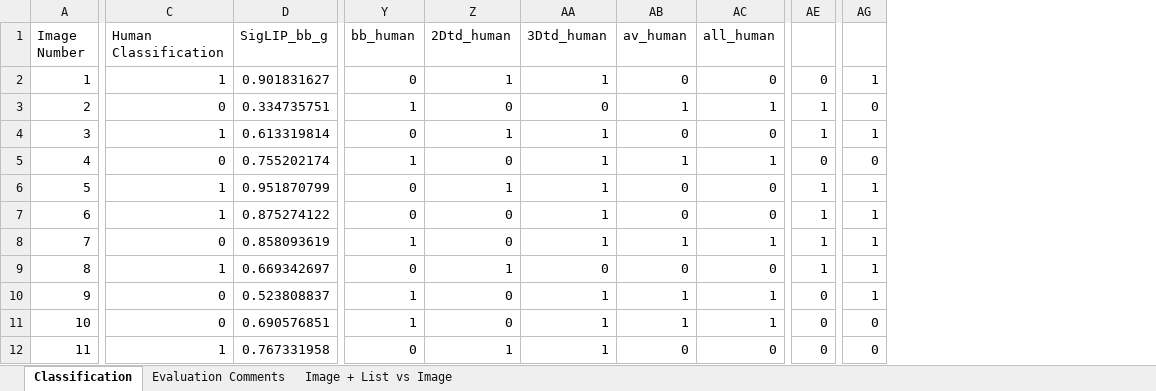
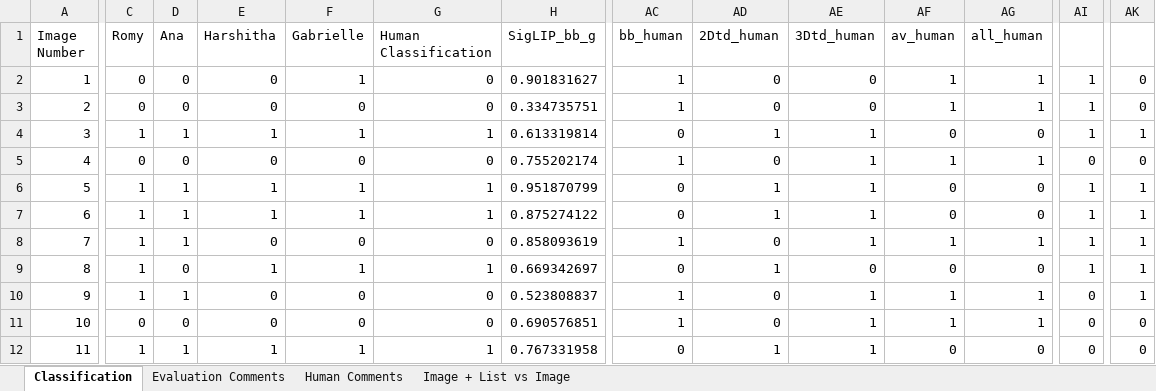
Before and after one commit to gabriellelittle1/MSc-Project, an Excel workbook: Evaluation_Experiment/experiment.xlsx, sheet Classification, drawn as a sheet; only a part is shown, gaps mark what is left out; values as stored, in another font and other column widths than the file's, no borders; addresses are those after the commit; the diff covers the shown part only; the diff names each change by its address in the sheet, - before the commit and + after, or states it on an @@ line.

```diff
--- a/Evaluation_Experiment/experiment.xlsx (sheet Classification)
+++ b/Evaluation_Experiment/experiment.xlsx (sheet Classification)
+sheet tab: Human Comments
+column C (Romy), rows 2-12: 0 | 0 | 1 | 0 | 1 | 1 | 1 | 1 | 1 | 0 | 1
+column D (Ana), rows 2-12: 0 | 0 | 1 | 0 | 1 | 1 | 1 | 0 | 1 | 0 | 1
+column E (Harshitha), rows 2-12: 0 | 0 | 1 | 0 | 1 | 1 | 0 | 1 | 0 | 0 | 1
+column F (Gabrielle), rows 2-12: 1 | 0 | 1 | 0 | 1 | 1 | 0 | 1 | 0 | 0 | 1
-G2 (Human Classification): 1
+G2 (Human Classification): 0
-AC2 (bb_human): 0
+AC2 (bb_human): 1
-AD2 (2Dtd_human): 1
+AD2 (2Dtd_human): 0
-AE2 (3Dtd_human): 1
+AE2 (3Dtd_human): 0
-AF2 (av_human): 0
+AF2 (av_human): 1
-AG2 (all_human): 0
+AG2 (all_human): 1
-AI2: 0
+AI2: 1
-AK2: 1
+AK2: 0
-AD7 (2Dtd_human): 0
+AD7 (2Dtd_human): 1
```
Also changed, not shown: 1 added row, 1 removed row, 34 edited cells and cell formats elsewhere in this sheet, formulas that keep their value, 8 other files.
